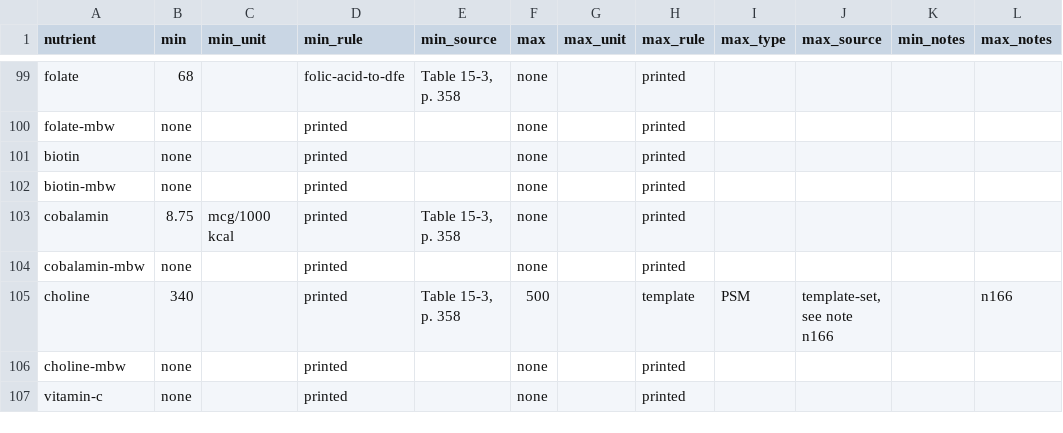
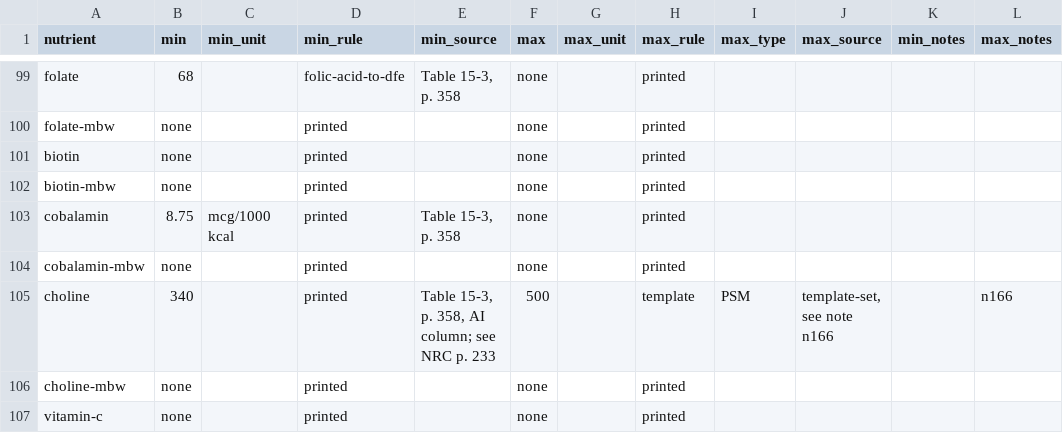
Before and after one commit to openanimalnutrition/animal-nutrition-checker, a CSV file: data/standards/NRC-2006/nrc-puppy-14-wk-plus.csv, drawn as a sheet; only a part is shown, gaps mark what is left out.

```diff
--- a/data/standards/NRC-2006/nrc-puppy-14-wk-plus.csv
+++ b/data/standards/NRC-2006/nrc-puppy-14-wk-plus.csv
@@ -104,3 +104,3 @@ cobalamin,8.75,mcg/1000 kcal,printed,"Table 15-3, p. 358",none,,printed,,,,
 cobalamin-mbw,none,,printed,,none,,printed,,,,
-choline,340,,printed,"Table 15-3, p. 358",500,,template,PSM,"template-set, see note n166",,n166
+choline,340,,printed,"Table 15-3, p. 358, AI column; see NRC p. 233",500,,template,PSM,"template-set, see note n166",,n166
 choline-mbw,none,,printed,,none,,printed,,,,
```
Also changed, not shown: data/standards/NRC-2006/nrc-dog-gestation-lactation.csv, 2 other files.
